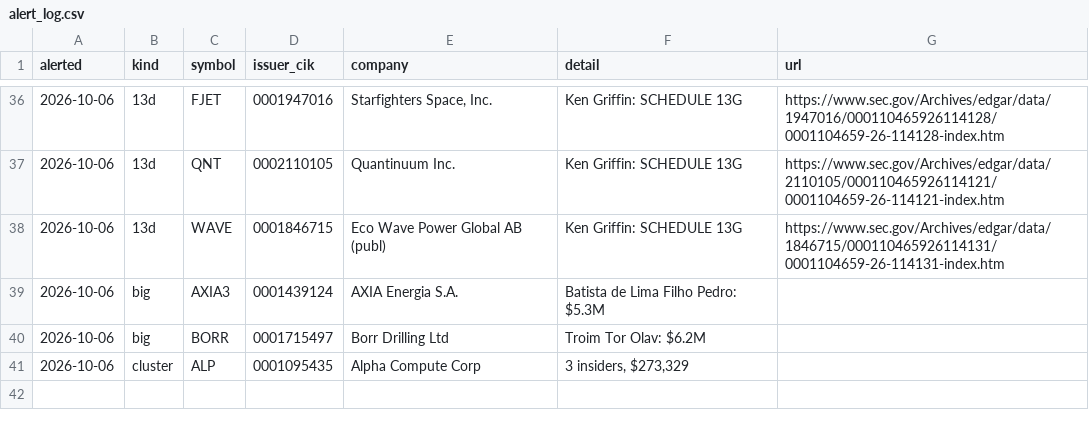
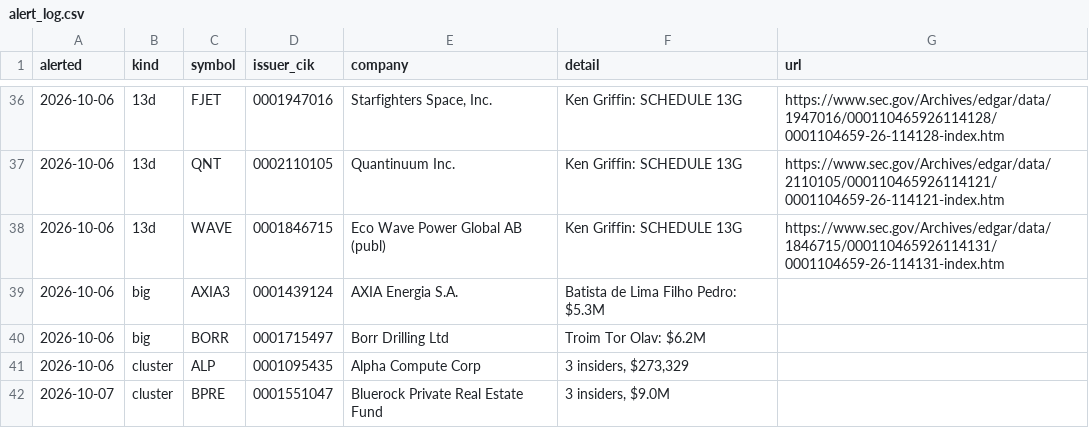
Before and after one commit to jwill736/market-tracker, a CSV file: alert_log.csv, drawn as a sheet; only a part is shown, gaps mark what is left out; the diff names each change by its address in the sheet, - before the commit and + after, or states it on an @@ line.

```diff
--- a/alert_log.csv
+++ b/alert_log.csv
+row 42: 2026-10-07 | cluster | BPRE | 0001551047 | Bluerock Private Real Estate Fund | 3 insiders, $9.0M
```
Also changed, not shown: alerted.csv, insider_buys.csv, 1 other file.
